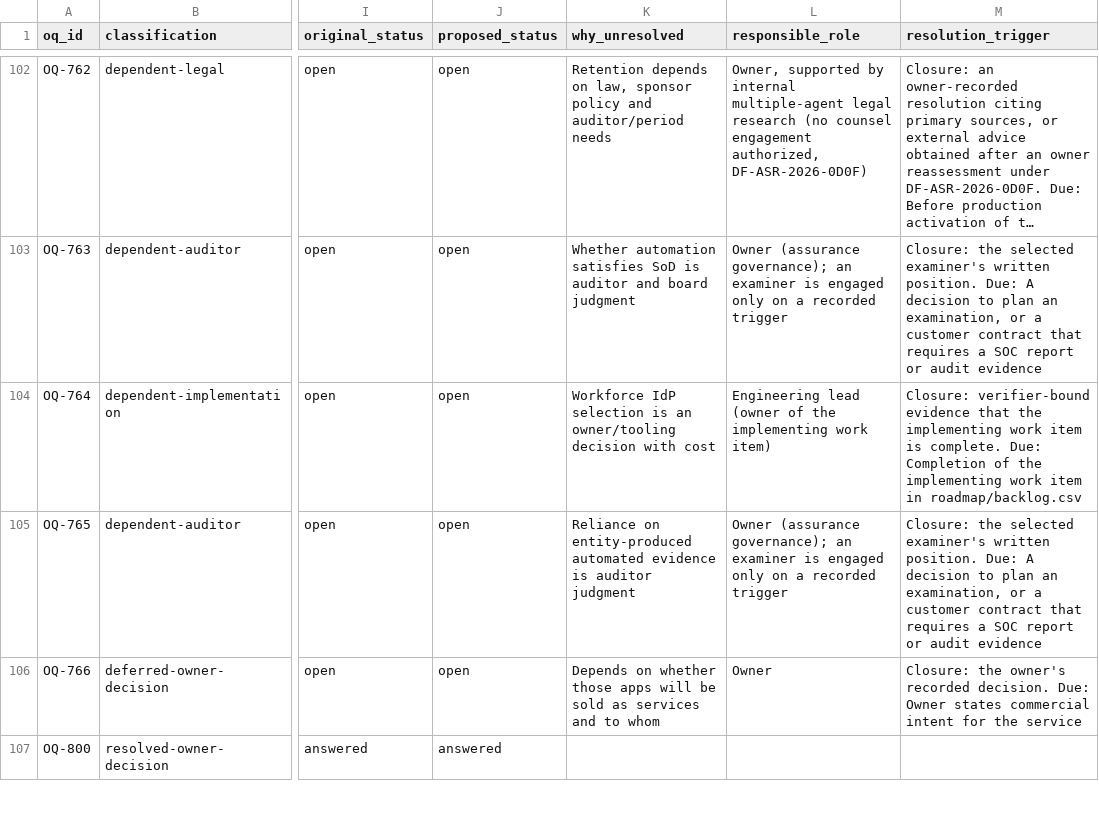
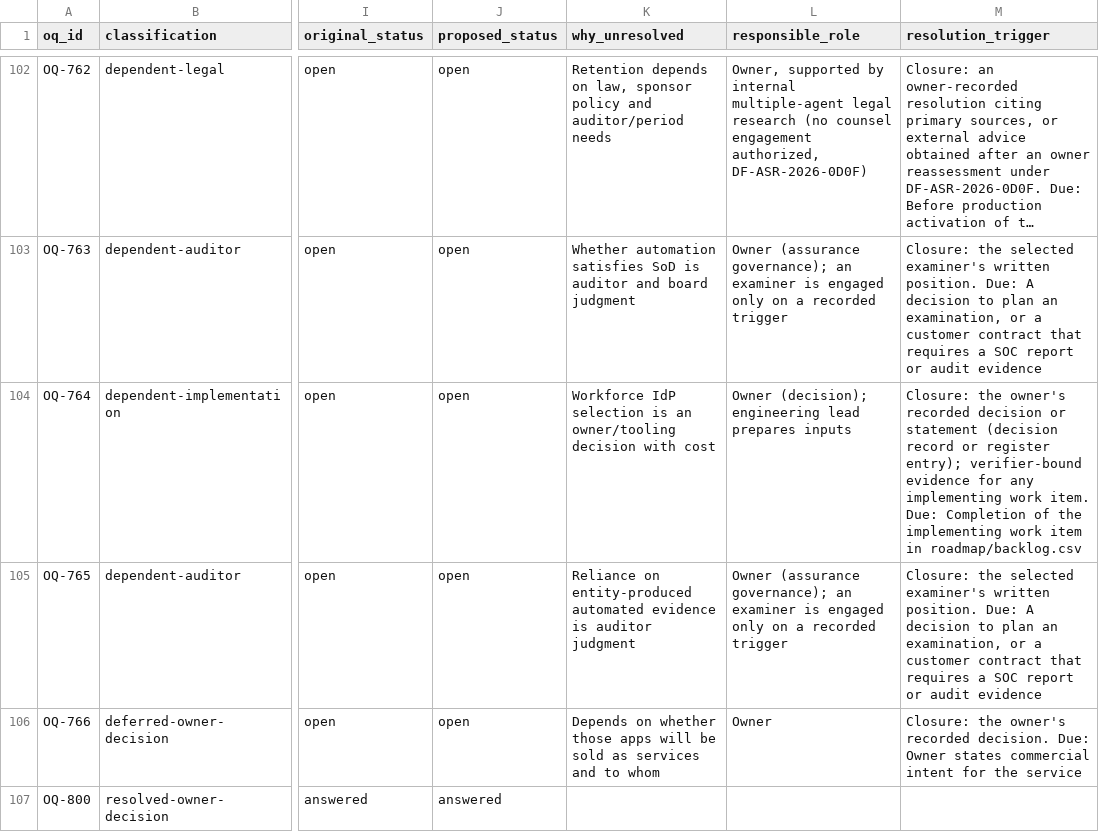
Before and after one commit to kemiller2002/echelon-assurance, a CSV file: registers/question-dispositions.csv, drawn as a sheet; only a part is shown, gaps mark what is left out; long unchanged cells end in …; the diff covers the shown part only; the diff names each change by its address in the sheet, - before the commit and + after, or states it on an @@ line.

```diff
--- a/registers/question-dispositions.csv
+++ b/registers/question-dispositions.csv
-L104 (responsible_role): Engineering lead (owner of the implementing work item)
+L104 (responsible_role): Owner (decision); engineering lead prepares inputs
-M104 (resolution_trigger): Closure: verifier-bound evidence that the implementing work item is complete. Due: Completion…
+M104 (resolution_trigger): Closure: the owner's recorded decision or statement (decision record or register entry); verifier-bound evidence for any implementing work item. Due: Completion…
```
Also changed, not shown: 18 edited cells elsewhere in this file, controls/control-catalog.csv, customer-assurance/question-bank.csv, 2 other files.
